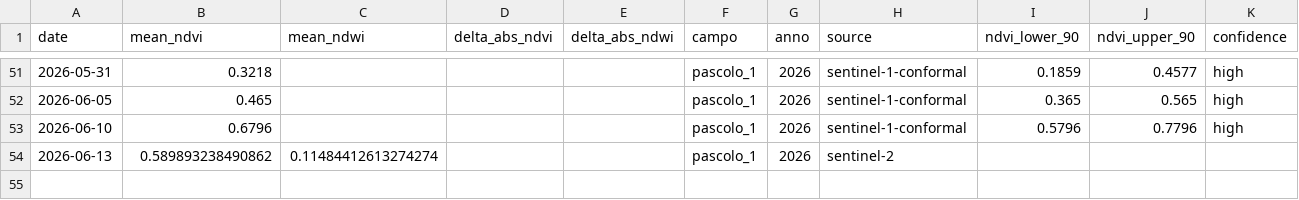
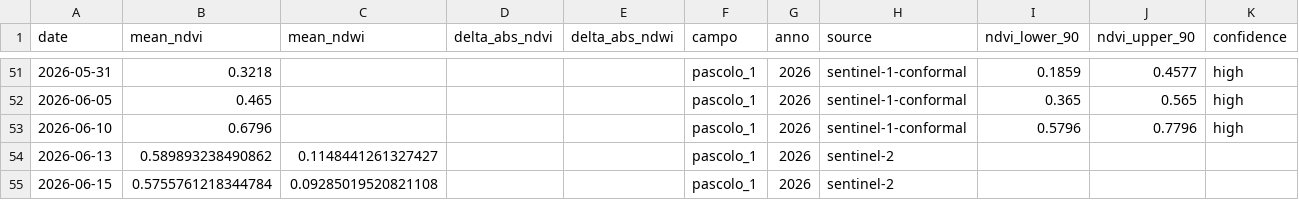
Before and after one commit to tommasobattistini/pascoli-data, a CSV file: ndvi/ndvi_pascolo_1_2026.csv, drawn as a sheet; only a part is shown, gaps mark what is left out.

```diff
--- a/ndvi/ndvi_pascolo_1_2026.csv
+++ b/ndvi/ndvi_pascolo_1_2026.csv
@@ -53,2 +53,3 @@ date,mean_ndvi,mean_ndwi,delta_abs_ndvi,delta_abs_ndwi,campo,anno,source,ndvi_lo
 2026-06-10,0.6796,,,,pascolo_1,2026,sentinel-1-conformal,0.5796,0.7796,high
-2026-06-13,0.589893238490862,0.11484412613274274,,,pascolo_1,2026,sentinel-2,,,
+2026-06-13,0.589893238490862,0.1148441261327427,,,pascolo_1,2026,sentinel-2,,,
+2026-06-15,0.5755761218344784,0.09285019520821108,,,pascolo_1,2026,sentinel-2,,,
```
Also changed, not shown: ndvi/ndvi_bianchi_campo_2026.csv, ndvi/ndvi_pascolo_2_2026.csv, 30 other files.
